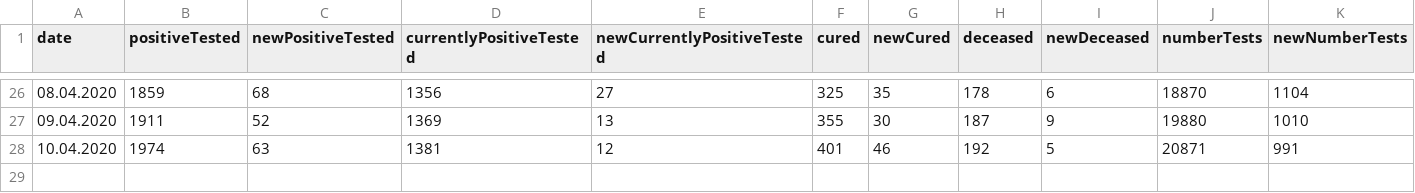
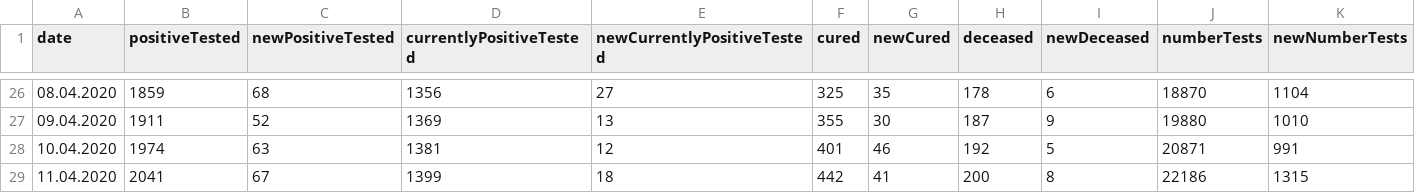
Before and after one commit to christophmoar/covid-19, a CSV file: dataset-01/covid19_bz_detailed.csv, drawn as a sheet; only a part is shown, gaps mark what is left out; rows hold the shown columns only; the diff names each change by its address in the sheet, - before the commit and + after, or states it on an @@ line.

Commit message:
south tyrol data as of 12:00

```diff
--- a/dataset-01/covid19_bz_detailed.csv
+++ b/dataset-01/covid19_bz_detailed.csv
+row 29: 11.04.2020 | 2041 | 67 | 1399 | 18 | 442 | 41 | 200 | 8 | 22186 | 1315
```
Also changed, not shown: dataset-01/covid19-normalized-noheader.CSV, dataset-01/covid19-normalized-timeseries.CSV, 5 other files.
